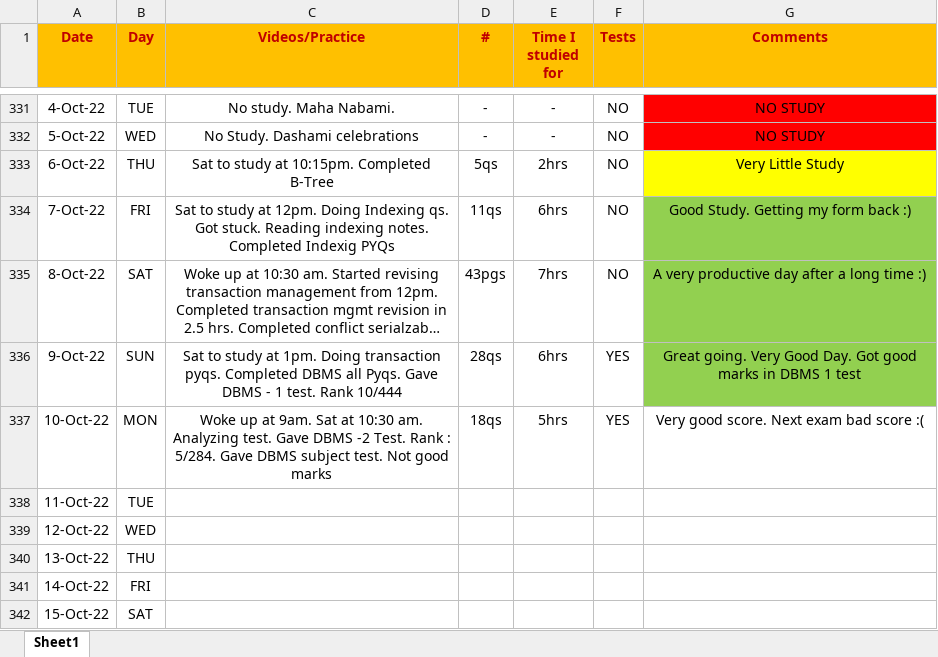
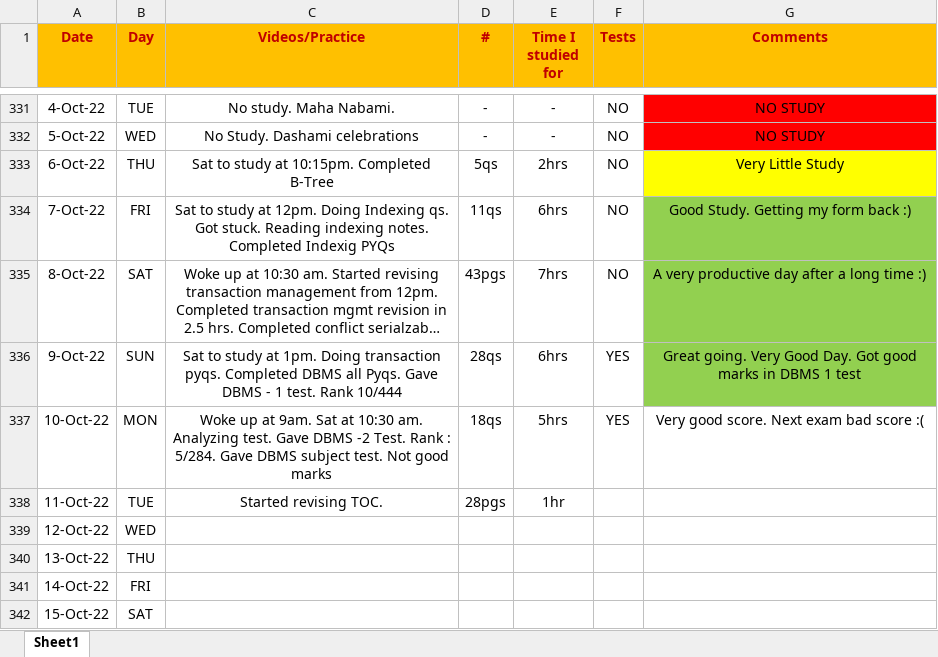
Before and after one commit to Abhrajyoti00/Abhrajyoti00-GATE_2022_2023, an Excel workbook: My Entire Preparation Routine.xlsx, sheet Sheet1, drawn as a sheet; only a part is shown, gaps mark what is left out; long unchanged cells end in …; values as stored, in another font and other column widths than the file's, no borders; conditional formats not drawn; the diff names each change by its address in the sheet, - before the commit and + after, or states it on an @@ line.

```diff
--- a/My Entire Preparation Routine.xlsx (sheet Sheet1)
+++ b/My Entire Preparation Routine.xlsx (sheet Sheet1)
-C338 (Videos/Practice): (empty)
+C338 (Videos/Practice): Started revising TOC.
-D338 (#): (empty)
+D338 (#): 28pgs
-E338 (Time I studied for): (empty)
+E338 (Time I studied for): 1hr
```
Also changed, not shown: 1 other file.
